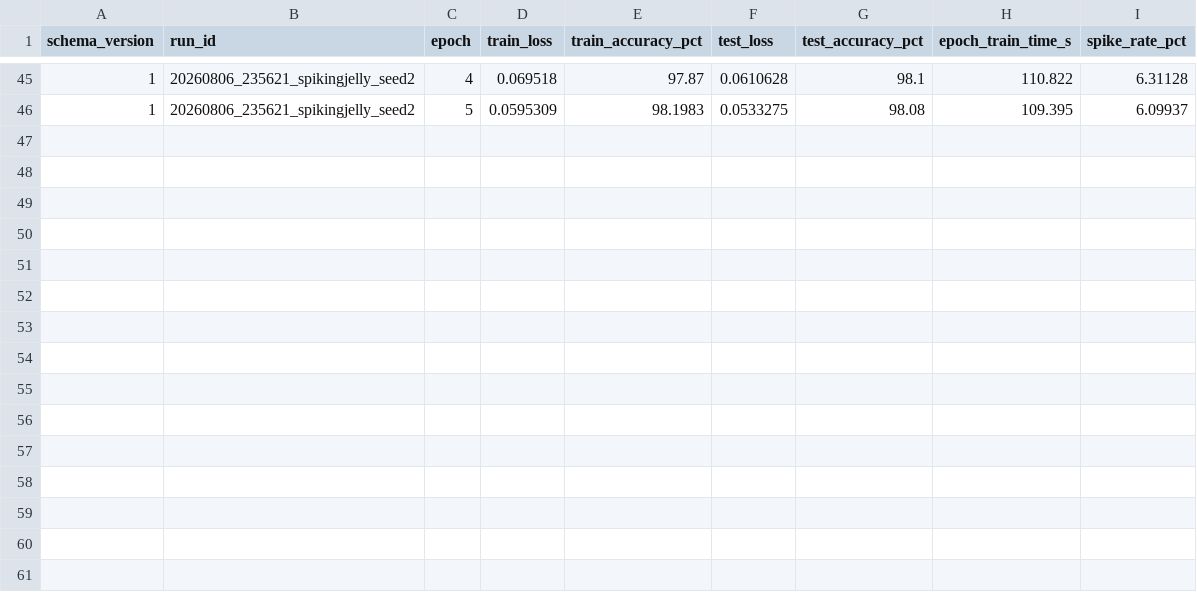
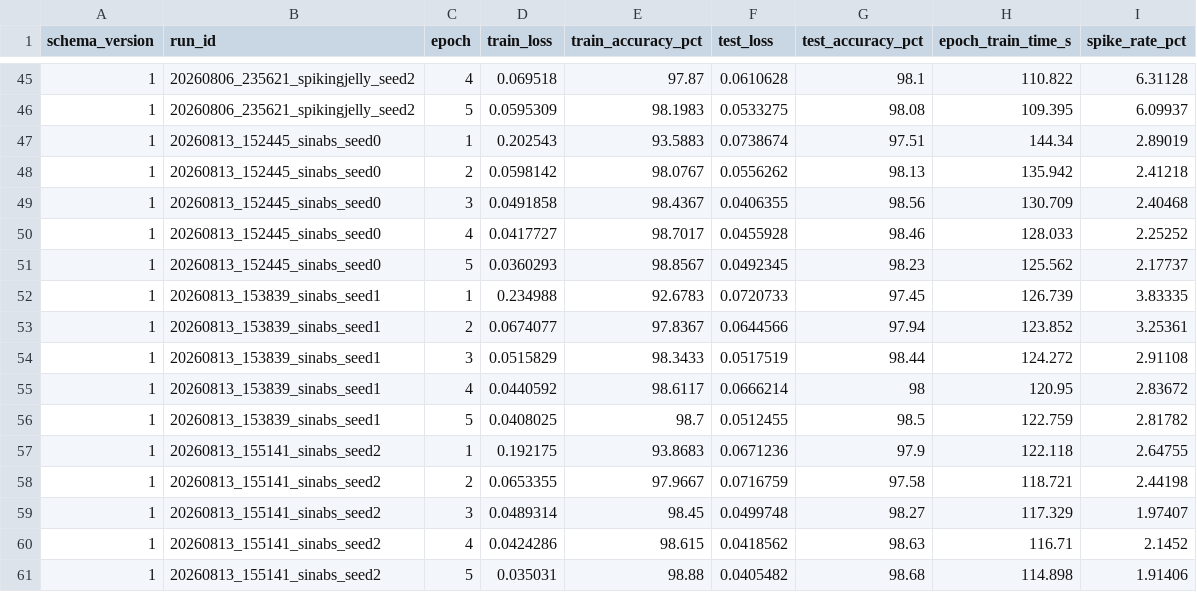
Before and after one commit to haseebravian756/Benchmark_SNN_Frameworks, a CSV file: experiments/ex2/results/epochs.csv, drawn as a sheet; only a part is shown, gaps mark what is left out; the diff names each change by its address in the sheet, - before the commit and + after, or states it on an @@ line.

Commit message:
gradient norm test

```diff
--- a/experiments/ex2/results/epochs.csv
+++ b/experiments/ex2/results/epochs.csv
+row 47: 1 | 20260813_152445_sinabs_seed0 | 1 | 0.202543 | 93.5883 | 0.0738674 | 97.51 | 144.34 | 2.89019
+row 48: 1 | 20260813_152445_sinabs_seed0 | 2 | 0.0598142 | 98.0767 | 0.0556262 | 98.13 | 135.942 | 2.41218
+row 49: 1 | 20260813_152445_sinabs_seed0 | 3 | 0.0491858 | 98.4367 | 0.0406355 | 98.56 | 130.709 | 2.40468
+row 50: 1 | 20260813_152445_sinabs_seed0 | 4 | 0.0417727 | 98.7017 | 0.0455928 | 98.46 | 128.033 | 2.25252
+row 51: 1 | 20260813_152445_sinabs_seed0 | 5 | 0.0360293 | 98.8567 | 0.0492345 | 98.23 | 125.562 | 2.17737
+row 52: 1 | 20260813_153839_sinabs_seed1 | 1 | 0.234988 | 92.6783 | 0.0720733 | 97.45 | 126.739 | 3.83335
+row 53: 1 | 20260813_153839_sinabs_seed1 | 2 | 0.0674077 | 97.8367 | 0.0644566 | 97.94 | 123.852 | 3.25361
+row 54: 1 | 20260813_153839_sinabs_seed1 | 3 | 0.0515829 | 98.3433 | 0.0517519 | 98.44 | 124.272 | 2.91108
+row 55: 1 | 20260813_153839_sinabs_seed1 | 4 | 0.0440592 | 98.6117 | 0.0666214 | 98 | 120.95 | 2.83672
+row 56: 1 | 20260813_153839_sinabs_seed1 | 5 | 0.0408025 | 98.7 | 0.0512455 | 98.5 | 122.759 | 2.81782
+row 57: 1 | 20260813_155141_sinabs_seed2 | 1 | 0.192175 | 93.8683 | 0.0671236 | 97.9 | 122.118 | 2.64755
+row 58: 1 | 20260813_155141_sinabs_seed2 | 2 | 0.0653355 | 97.9667 | 0.0716759 | 97.58 | 118.721 | 2.44198
+row 59: 1 | 20260813_155141_sinabs_seed2 | 3 | 0.0489314 | 98.45 | 0.0499748 | 98.27 | 117.329 | 1.97407
+row 60: 1 | 20260813_155141_sinabs_seed2 | 4 | 0.0424286 | 98.615 | 0.0418562 | 98.63 | 116.71 | 2.1452
+row 61: 1 | 20260813_155141_sinabs_seed2 | 5 | 0.035031 | 98.88 | 0.0405482 | 98.68 | 114.898 | 1.91406
```
Also changed, not shown: experiments/ex2/results/layers.csv, experiments/ex2/results/runs.csv, 25 other files.
